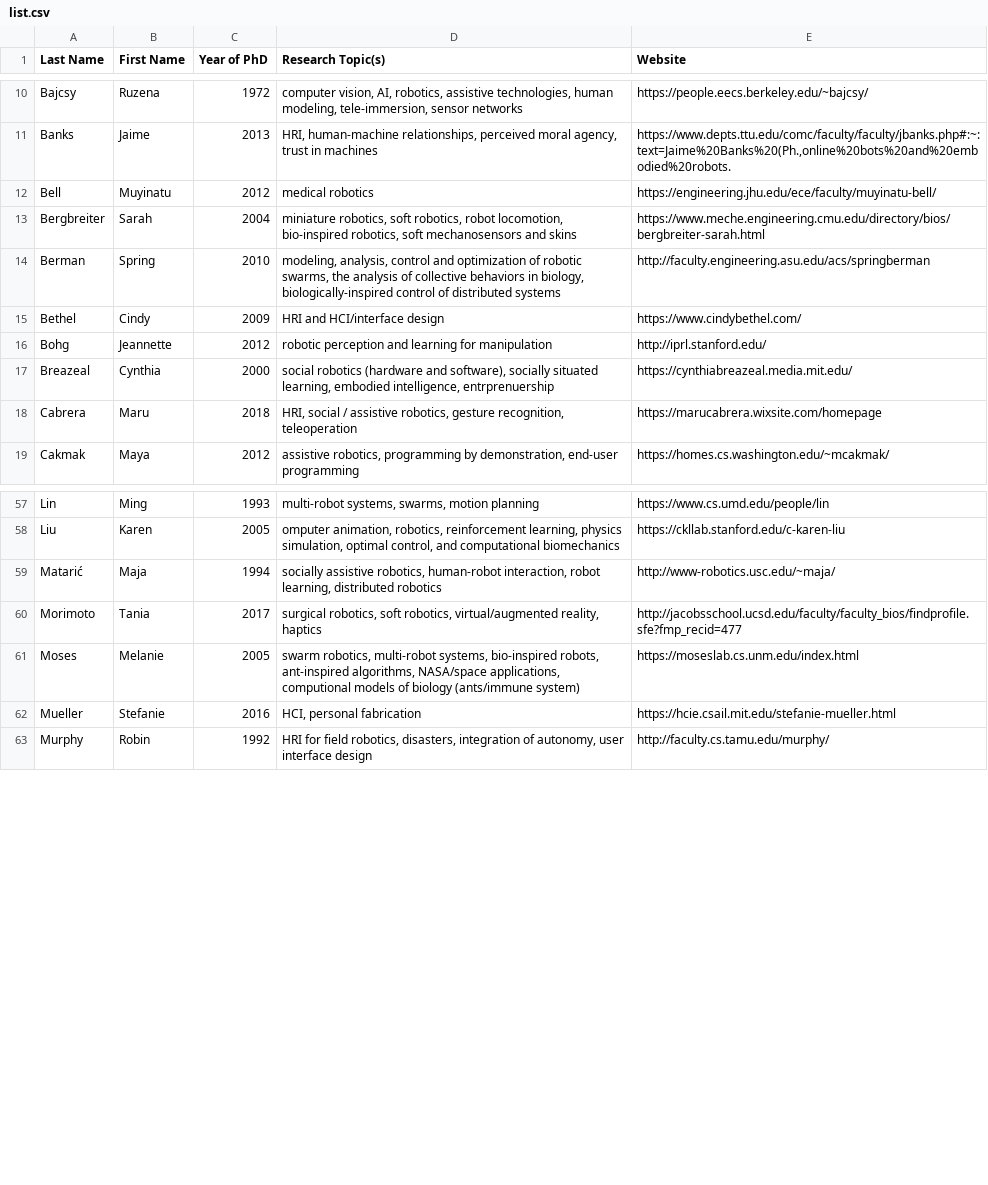
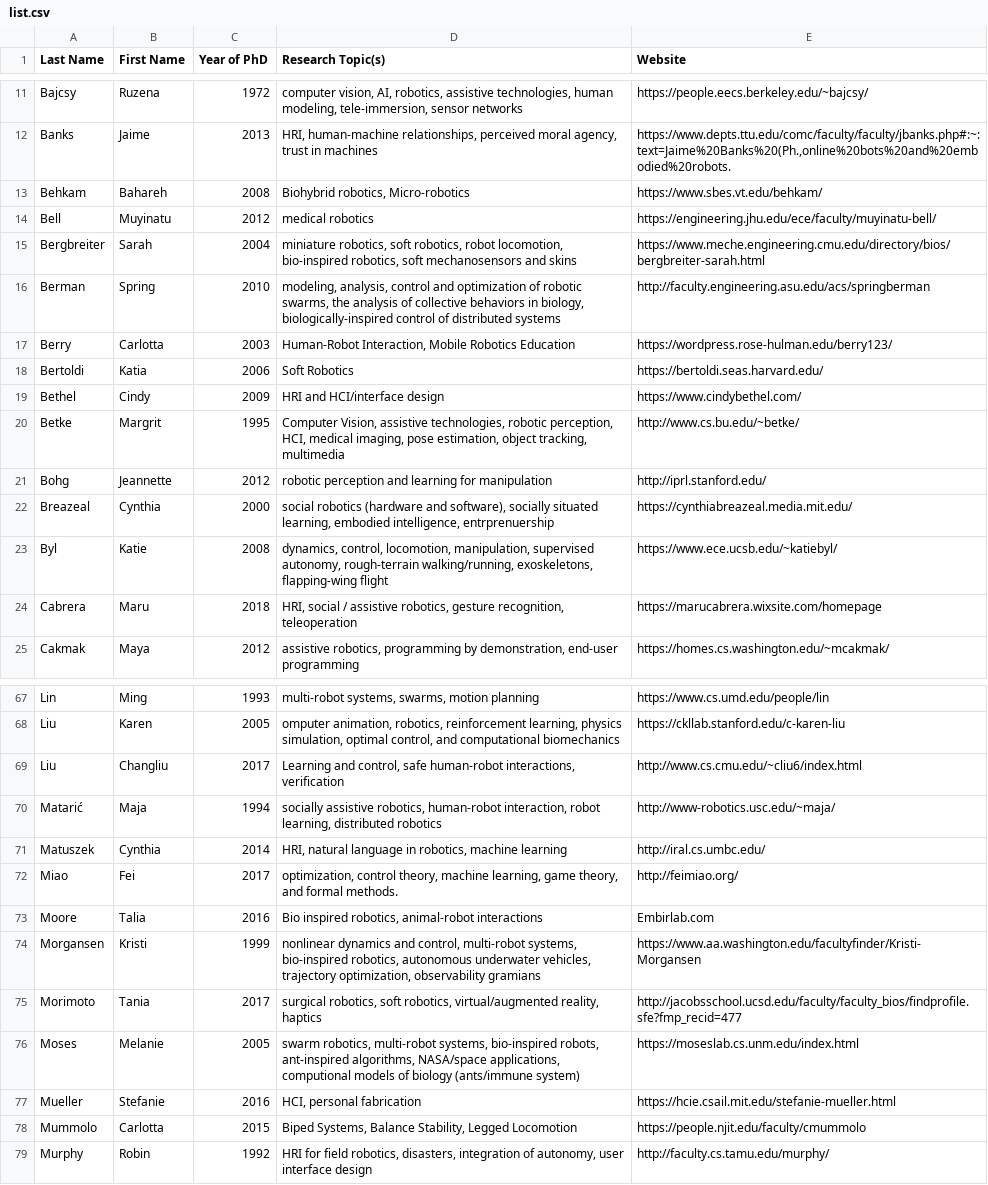
Before and after one commit to us-women-in-robotics-research/us-women-in-robotics-research.github.io, a CSV file: list.csv, drawn as a sheet; only a part is shown, gaps mark what is left out; the diff covers the shown part only.

Commit message:
Update +24 to the list

```diff
--- a/list.csv
+++ b/list.csv
@@ -11,2 +12,3 @@ Bajcsy,Ruzena,1972,"computer vision, AI, robotics, assistive technologies, human
 Banks,Jaime,2013,"HRI, human-machine relationships, perceived moral agency, trust in machines","https://www.depts.ttu.edu/comc/faculty/faculty/jbanks.php#:~:text=Jaime%20Banks%20(Ph.,online%20bots%20and%20embodied%20robots."
+Behkam,Bahareh,2008,"Biohybrid robotics, Micro-robotics",https://www.sbes.vt.edu/behkam/
 Bell,Muyinatu,2012,medical robotics,https://engineering.jhu.edu/ece/faculty/muyinatu-bell/
@@ -14,5 +16,9 @@ Bergbreiter,Sarah,2004,"miniature robotics, soft robotics, robot locomotion, bio
 Berman,Spring,2010,"modeling, analysis, control and optimization of robotic swarms, the analysis of collective behaviors in biology, biologically-inspired control of distributed systems",http://faculty.engineering.asu.edu/acs/springberman
+Berry,Carlotta,2003,"Human-Robot Interaction, Mobile Robotics Education",https://wordpress.rose-hulman.edu/berry123/
+Bertoldi,Katia,2006,Soft Robotics,https://bertoldi.seas.harvard.edu/
 Bethel,Cindy,2009,HRI and HCI/interface design,https://www.cindybethel.com/
+Betke,Margrit,1995,"Computer Vision, assistive technologies, robotic perception, HCI, medical imaging, pose estimation, object tracking, multimedia",http://www.cs.bu.edu/~betke/
 Bohg,Jeannette,2012,robotic perception and learning for manipulation,http://iprl.stanford.edu/
 Breazeal,Cynthia,2000,"social robotics (hardware and software), socially situated learning, embodied intelligence, entrprenuership",https://cynthiabreazeal.media.mit.edu/
+Byl,Katie,2008,"dynamics, control, locomotion, manipulation, supervised autonomy, rough-terrain walking/running, exoskeletons, flapping-wing flight",https://www.ece.ucsb.edu/~katiebyl/
 Cabrera,Maru,2018,"HRI, social / assistive robotics, gesture recognition, teleoperation",https://marucabrera.wixsite.com/homepage
@@ -58,3 +68,8 @@ Lin,Ming,1993,"multi-robot systems, swarms, motion planning",https://www.cs.umd.
 Liu,Karen,2005,"omputer animation, robotics, reinforcement learning, physics simulation, optimal control, and computational biomechanics",https://ckllab.stanford.edu/c-karen-liu
+Liu,Changliu,2017,"Learning and control, safe human-robot interactions, verification",http://www.cs.cmu.edu/~cliu6/index.html
 Matarić,Maja,1994,"socially assistive robotics, human-robot interaction, robot learning, distributed robotics",http://www-robotics.usc.edu/~maja/
+Matuszek,Cynthia,2014,"HRI, natural language in robotics, machine learning",http://iral.cs.umbc.edu/
+Miao,Fei,2017,"optimization, control theory, machine learning, game theory, and formal methods.",http://feimiao.org/
+Moore,Talia,2016,"Bio inspired robotics, animal-robot interactions",Embirlab.com
+Morgansen,Kristi,1999,"nonlinear dynamics and control, multi-robot systems, bio-inspired robotics, autonomous underwater vehicles, trajectory optimization, observability gramians",https://www.aa.washington.edu/facultyfinder/Kristi-Morgansen
 Morimoto,Tania,2017,"surgical robotics, soft robotics, virtual/augmented reality, haptics",http://jacobsschool.ucsd.edu/faculty/faculty_bios/findprofile.sfe?fmp_recid=477
@@ -62,2 +77,3 @@ Moses,Melanie,2005,"swarm robotics, multi-robot systems, bio-inspired robots, an
 Mueller,Stefanie,2016,"HCI, personal fabrication",https://hcie.csail.mit.edu/stefanie-mueller.html
+Mummolo,Carlotta,2015,"Biped Systems, Balance Stability, Legged Locomotion",https://people.njit.edu/faculty/cmummolo
 Murphy,Robin,1992,"HRI for field robotics, disasters, integration of autonomy, user interface design",http://faculty.cs.tamu.edu/murphy/
```
Also changed, not shown: 13 added rows elsewhere in this file.
